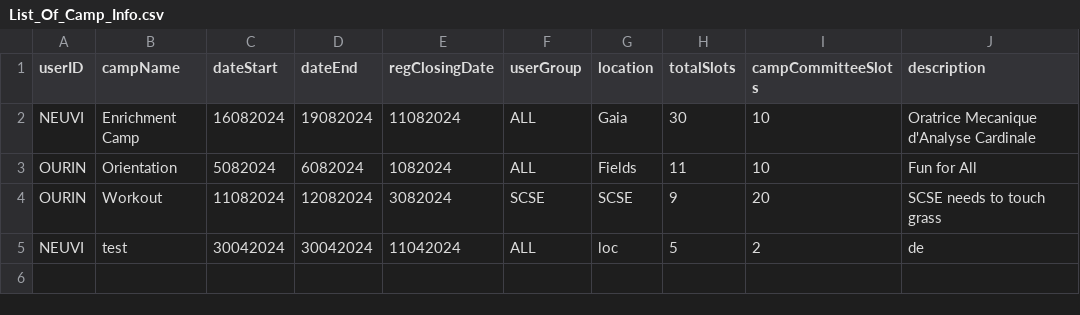
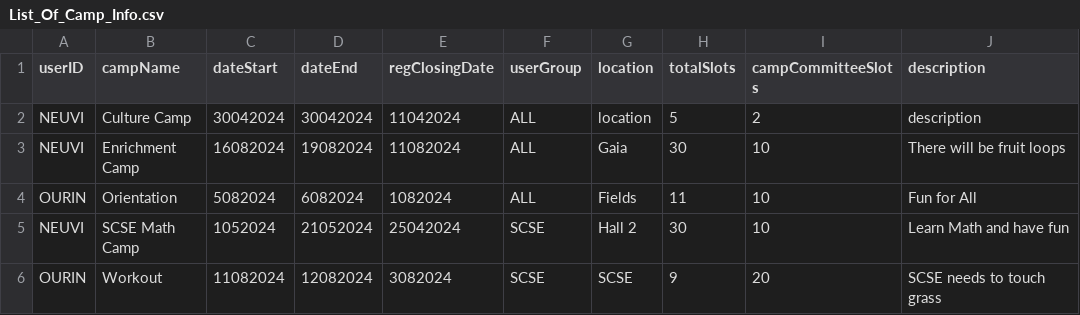
Before and after one commit to Teck-Meng/SC2002-NTU-Project-, a CSV file: data/List_Of_Camp_Info.csv, drawn as a sheet.

```diff
--- a/data/List_Of_Camp_Info.csv
+++ b/data/List_Of_Camp_Info.csv
@@ -1,5 +1,6 @@
 userID, campName, dateStart, dateEnd, regClosingDate, userGroup, location, totalSlots, campCommitteeSlots, description,
-NEUVI,Enrichment Camp,16082024,19082024,11082024,ALL,Gaia,30,10,Oratrice Mecanique d'Analyse Cardinale,
+NEUVI,Culture Camp,30042024,30042024,11042024,ALL,location,5,2,description,
+NEUVI,Enrichment Camp,16082024,19082024,11082024,ALL,Gaia,30,10,There will be fruit loops,
 OURIN,Orientation,5082024,6082024,1082024,ALL,Fields,11,10,Fun for All,
+NEUVI,SCSE Math Camp,1052024,21052024,25042024,SCSE,Hall 2,30,10,Learn Math and have fun,
 OURIN,Workout,11082024,12082024,3082024,SCSE,SCSE,9,20,SCSE needs to touch grass,
-NEUVI,test,30042024,30042024,11042024,ALL,loc,5,2,de,
```
Also changed, not shown: data/AttendanceReport.csv, data/Suggestions.csv, 25 other files.
